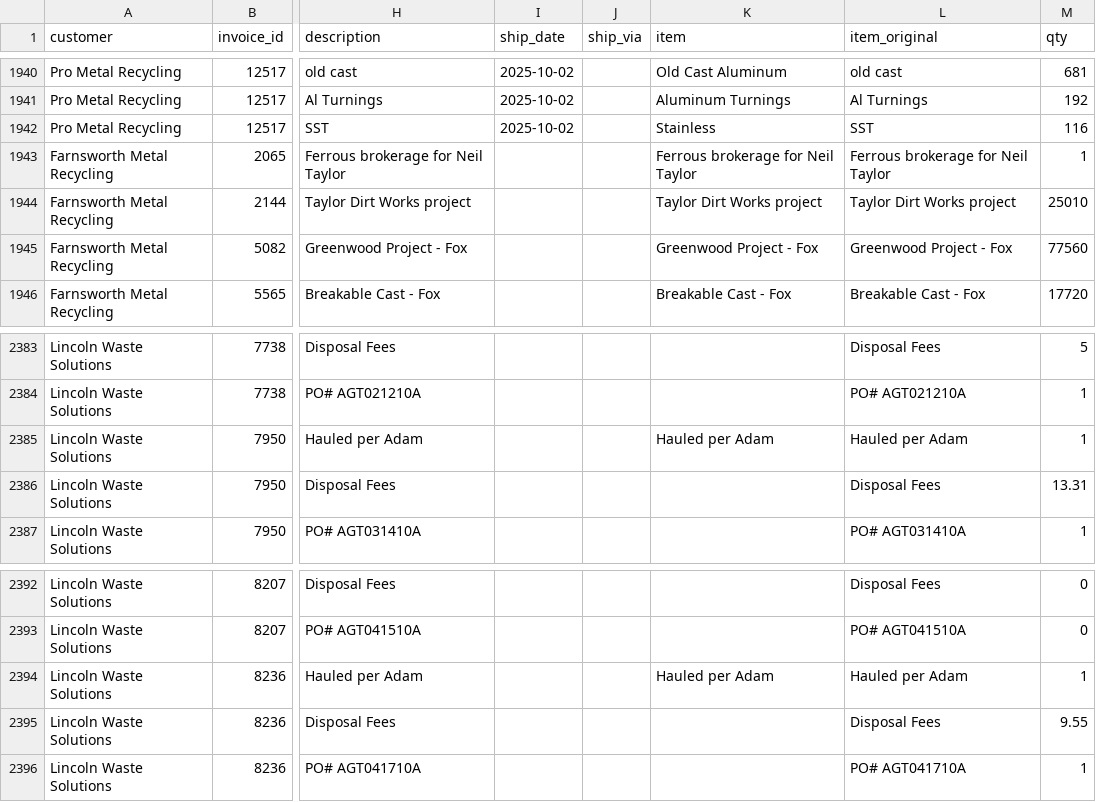
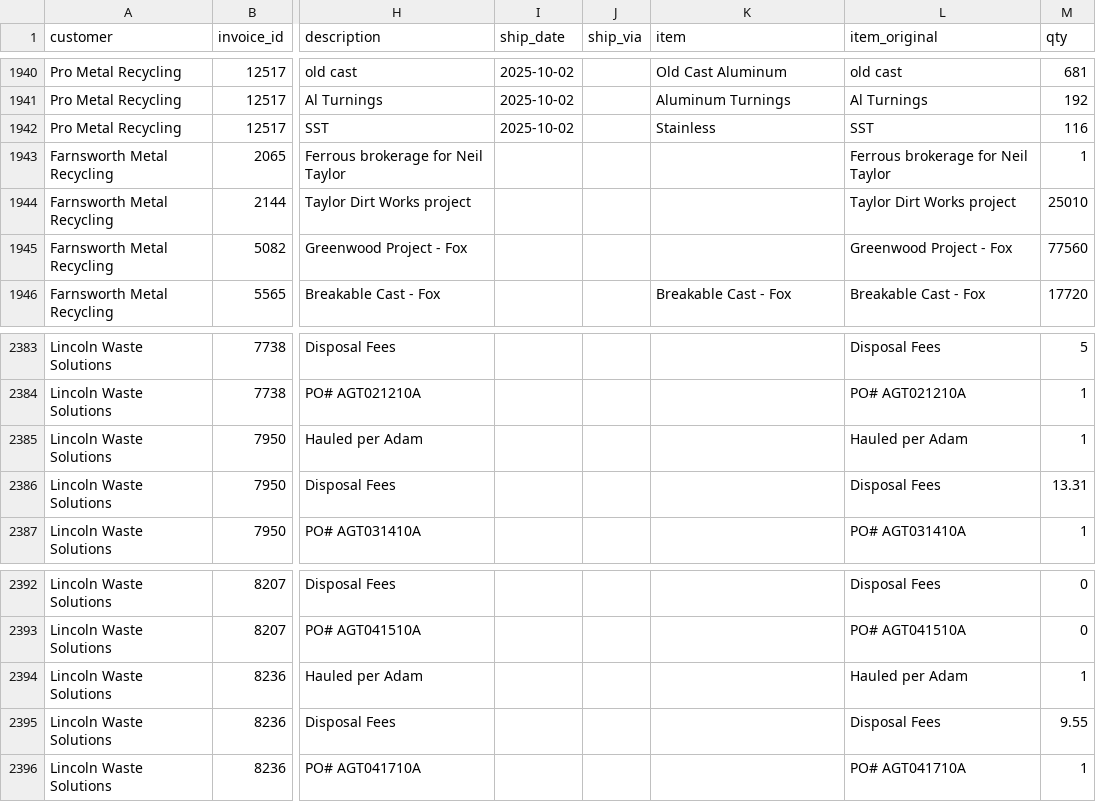
Before and after one commit to tb454/Atlas, a CSV file: qbo_out/bridge_invoices.csv, drawn as a sheet; only a part is shown, gaps mark what is left out; the diff names each change by its address in the sheet, - before the commit and + after, or states it on an @@ line.

Commit message:
modified:   qbo_harvester.py 	modified:   qbo_out/bridge_contracts.csv 	modified:   qbo_out/bridge_contracts.ndjson 	modified:   qbo_out/bridge_invoices.csv 	modified:   qbo_out/nonmetal_map.csv 	modified:   qbo_out/unmapped_materials.csv

```diff
--- a/qbo_out/bridge_invoices.csv
+++ b/qbo_out/bridge_invoices.csv
-K1943 (item): Ferrous brokerage for Neil Taylor
+K1943 (item): (empty)
-K1944 (item): Taylor Dirt Works project
+K1944 (item): (empty)
-K1945 (item): Greenwood Project - Fox
+K1945 (item): (empty)
-K2385 (item): Hauled per Adam
+K2385 (item): (empty)
-K2394 (item): Hauled per Adam
+K2394 (item): (empty)
```
Also changed, not shown: qbo_out/bridge_contracts.csv, 4 other files.
